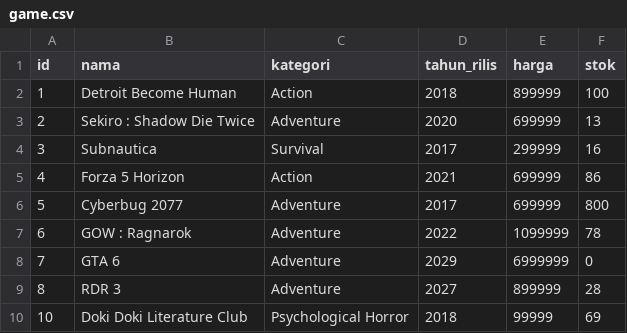
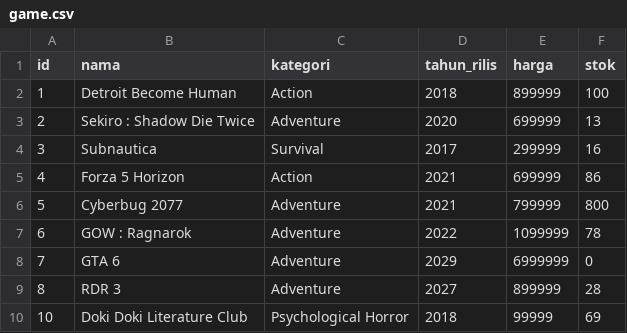
Before and after one commit to DiziASP/Tubes-Daspro---BNMO, a CSV file: dummy/game.csv, drawn as a sheet.

```diff
--- a/dummy/game.csv
+++ b/dummy/game.csv
@@ -5,3 +5,3 @@
 4;Forza 5 Horizon;Action;2021;699999;86
-5;Cyberbug 2077;Adventure;2017;699999;800
+5;Cyberbug 2077;Adventure;2021;799999;800
 6;GOW : Ragnarok;Adventure;2022;1099999;78
```
Also changed, not shown: 12 other files.
